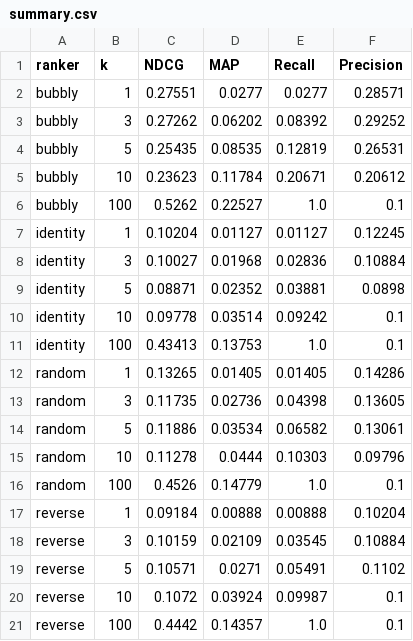
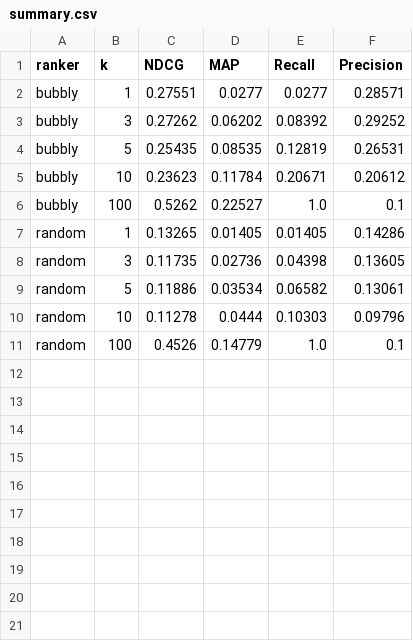
Before and after one commit to jerecoder/IReranker, a CSV file: reports/beir-metrics/webis-touche2020/summary.csv, drawn as a sheet; the diff names each change by its address in the sheet, - before the commit and + after, or states it on an @@ line.

```diff
--- a/reports/beir-metrics/webis-touche2020/summary.csv
+++ b/reports/beir-metrics/webis-touche2020/summary.csv
-row 7: identity | 1 | 0.10204 | 0.01127 | 0.01127 | 0.12245
-row 8: identity | 3 | 0.10027 | 0.01968 | 0.02836 | 0.10884
-row 9: identity | 5 | 0.08871 | 0.02352 | 0.03881 | 0.0898
-row 10: identity | 10 | 0.09778 | 0.03514 | 0.09242 | 0.1
-row 11: identity | 100 | 0.43413 | 0.13753 | 1.0 | 0.1
-row 17: reverse | 1 | 0.09184 | 0.00888 | 0.00888 | 0.10204
-row 18: reverse | 3 | 0.10159 | 0.02109 | 0.03545 | 0.10884
-row 19: reverse | 5 | 0.10571 | 0.0271 | 0.05491 | 0.1102
-row 20: reverse | 10 | 0.1072 | 0.03924 | 0.09987 | 0.1
-row 21: reverse | 100 | 0.4442 | 0.14357 | 1.0 | 0.1
```
Also changed, not shown: reports/beir-metrics/nfcorpus/summary.csv, reports/beir-metrics/trec-covid/summary.csv, 5 other files.
